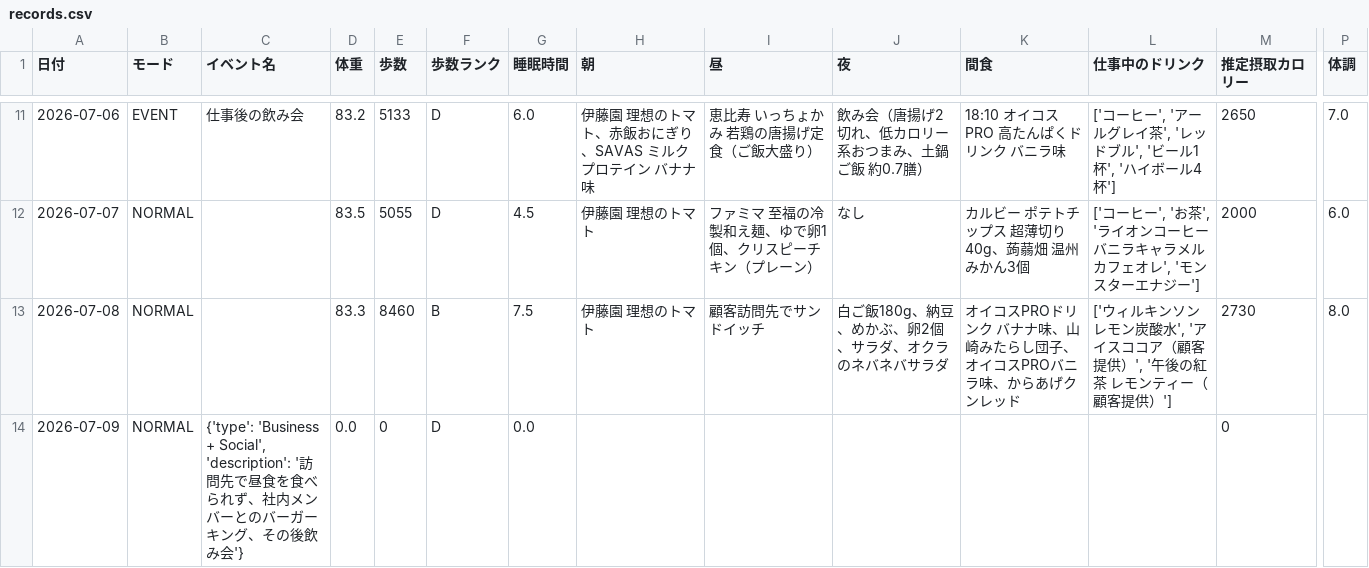
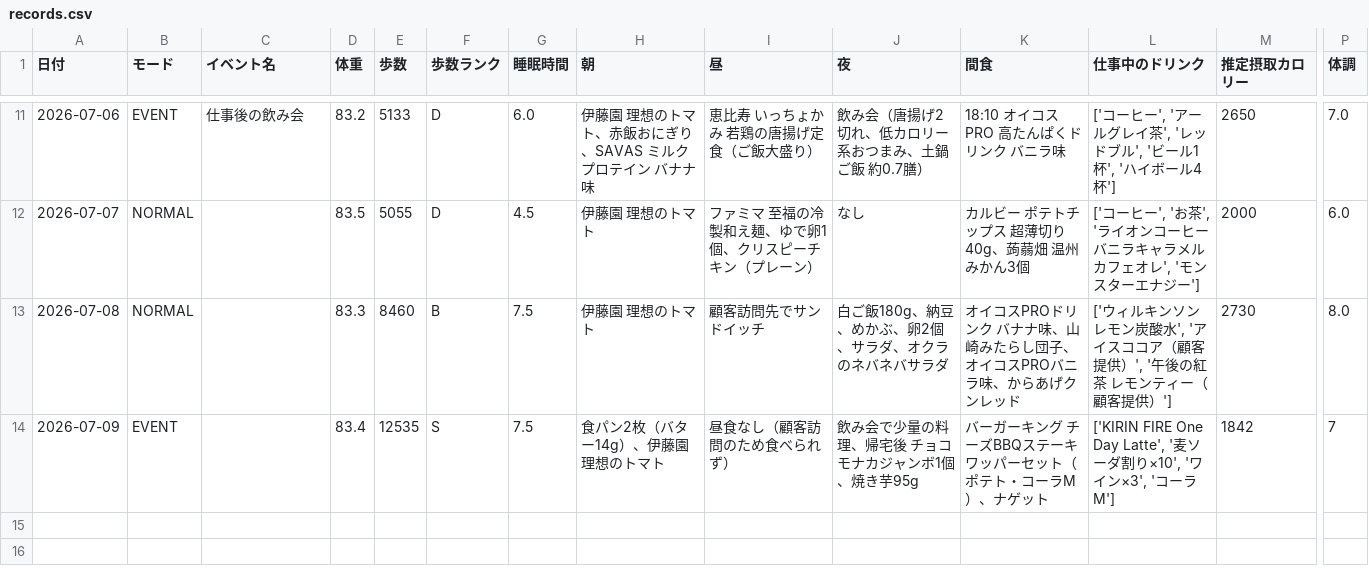
Before and after one commit to ZOEykyk/body-recomp-dashboard, a CSV file: records.csv, drawn as a sheet; only a part is shown, gaps mark what is left out; the diff covers the shown part only; the diff names each change by its address in the sheet, - before the commit and + after, or states it on an @@ line.

Commit message:
Update records.csv from Streamlit app

```diff
--- a/records.csv
+++ b/records.csv
-B14 (モード): NORMAL
+B14 (モード): EVENT
-C14 (イベント名): {'type': 'Business + Social', 'description': '訪問先で昼食を食べられず、社内メンバーとのバーガーキング、その後飲み会'}
+C14 (イベント名): (empty)
-D14 (体重): 0.0
+D14 (体重): 83.4
-E14 (歩数): 0
+E14 (歩数): 12535
-F14 (歩数ランク): D
+F14 (歩数ランク): S
-G14 (睡眠時間): 0.0
+G14 (睡眠時間): 7.5
-H14 (朝): (empty)
+H14 (朝): 食パン2枚（バター14g）、伊藤園 理想のトマト
-I14 (昼): (empty)
+I14 (昼): 昼食なし（顧客訪問のため食べられず）
-J14 (夜): (empty)
+J14 (夜): 飲み会で少量の料理、帰宅後 チョコモナカジャンボ1個、焼き芋95g
-K14 (間食): (empty)
+K14 (間食): バーガーキング チーズBBQステーキワッパーセット（ポテト・コーラM）、ナゲット
-L14 (仕事中のドリンク): (empty)
+L14 (仕事中のドリンク): ['KIRIN FIRE One Day Latte', '麦ソーダ割り×10', 'ワイン×3', 'コーラM']
-M14 (推定摂取カロリー): 0
+M14 (推定摂取カロリー): 1842
-P14 (体調): (empty)
+P14 (体調): 7
```
Also changed, not shown: 18 edited cells elsewhere in this file.
